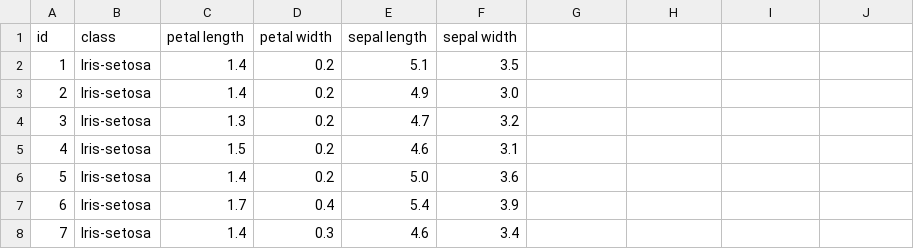
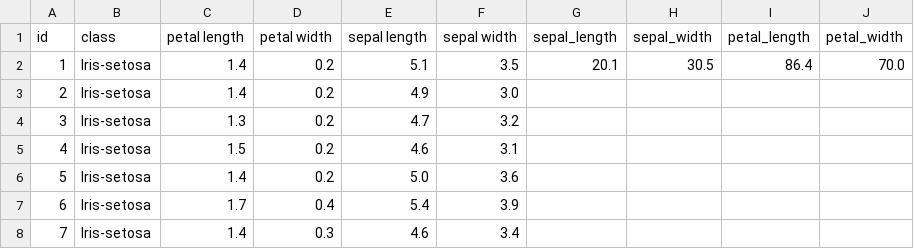
Before and after one commit to rhindottire/Data-Mining, a CSV file: pendata/iris_combined.csv, drawn as a sheet; only a part is shown; the diff names each change by its address in the sheet, - before the commit and + after, or states it on an @@ line.

Commit message:
add some more topics about Data-Mining

```diff
--- a/pendata/iris_combined.csv
+++ b/pendata/iris_combined.csv
-G1: (empty)
+G1: sepal_length
-H1: (empty)
+H1: sepal_width
-I1: (empty)
+I1: petal_length
-J1: (empty)
+J1: petal_width
-G2 (sepal_length): (empty)
+G2 (sepal_length): 20.1
-H2 (sepal_width): (empty)
+H2 (sepal_width): 30.5
-I2 (petal_length): (empty)
+I2 (petal_length): 86.4
-J2 (petal_width): (empty)
+J2 (petal_width): 70.0
```
Also changed, not shown: 8 other files.
